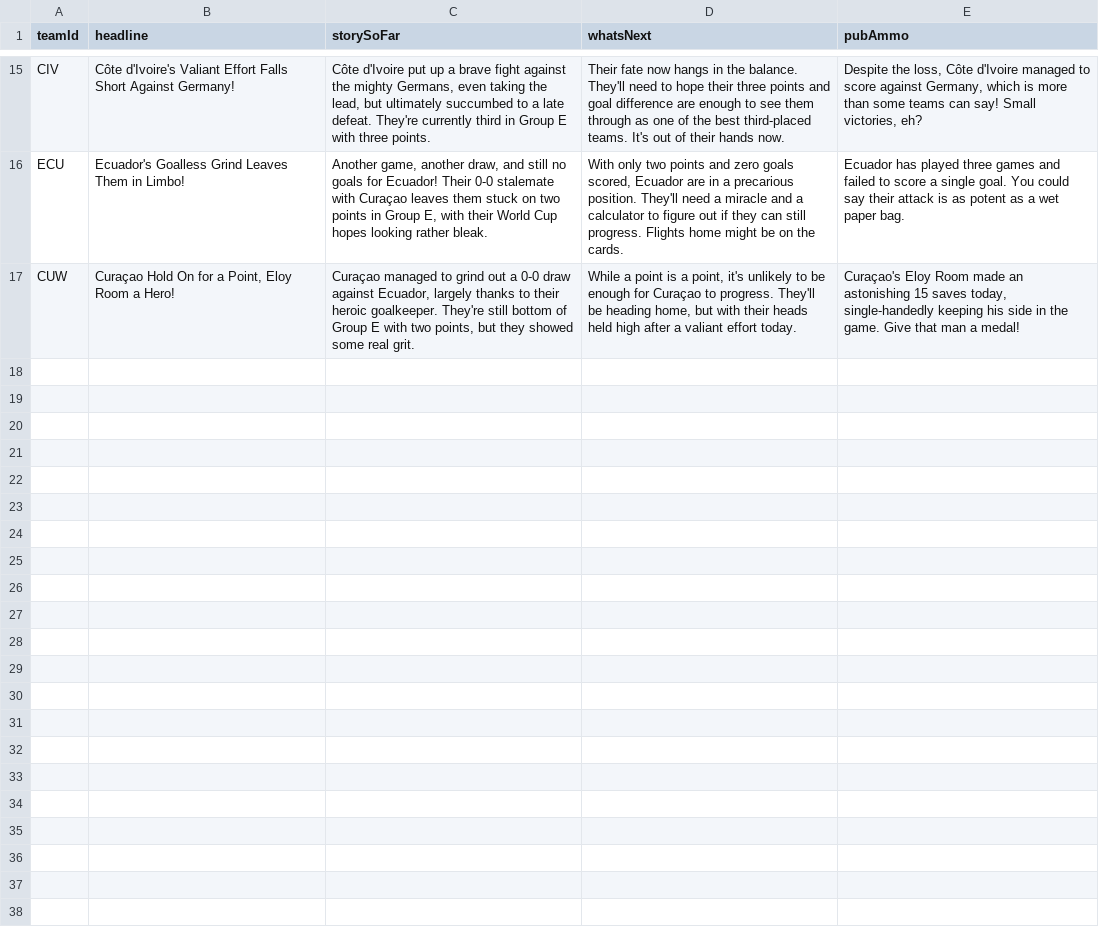
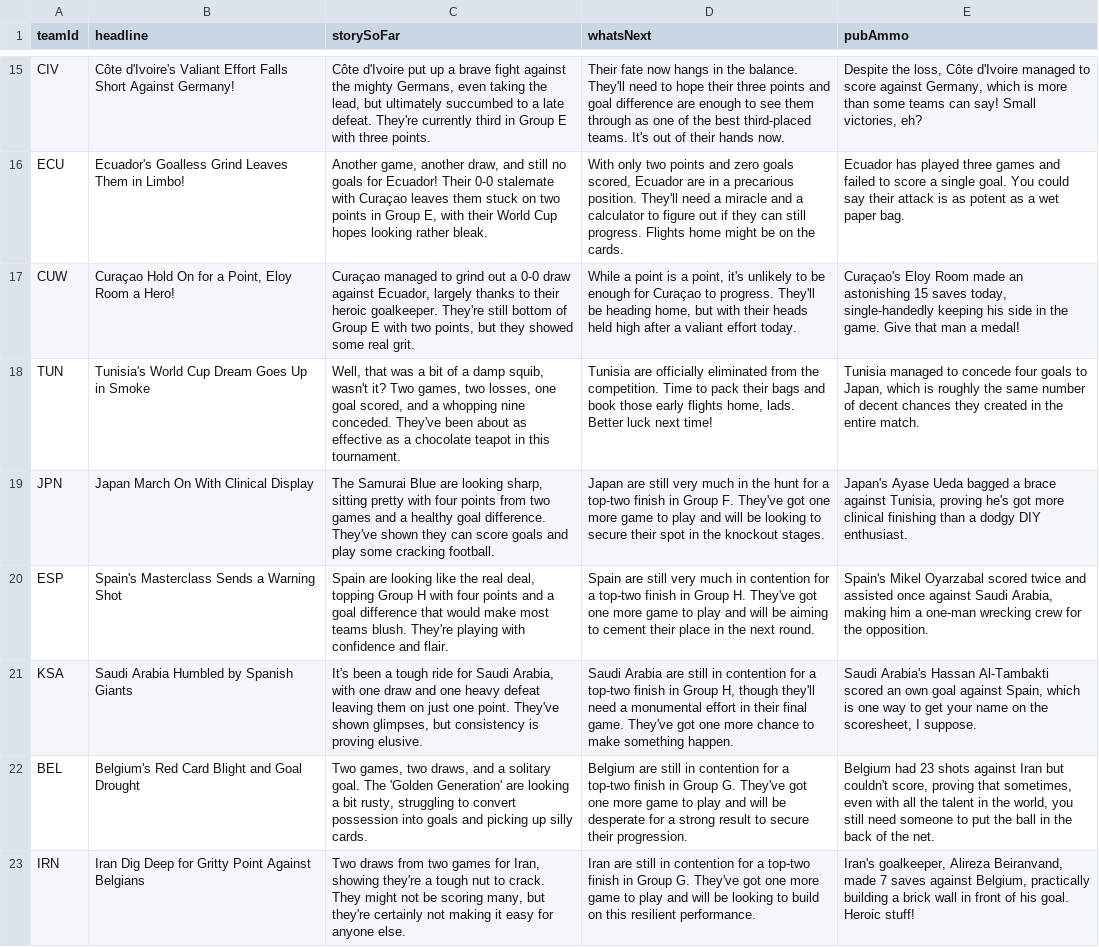
Before and after one commit to bhaisbhai/worldcup2026, a CSV file: public/assets/ai/csv/teams_ai.csv, drawn as a sheet; only a part is shown, gaps mark what is left out.

```diff
--- a/public/assets/ai/csv/teams_ai.csv
+++ b/public/assets/ai/csv/teams_ai.csv
@@ -17 +17,7 @@
 "CUW","Curaçao Hold On for a Point, Eloy Room a Hero!","Curaçao managed to grind out a 0-0 draw against Ecuador, largely thanks to their heroic goalkeeper. They're still bottom of Group E with two points, but they showed some real grit.","While a point is a point, it's unlikely to be enough for Curaçao to progress. They'll be heading home, but with their heads held high after a valiant effort today.","Curaçao's Eloy Room made an astonishing 15 saves today, single-handedly keeping his side in the game. Give that man a medal!"
+"TUN","Tunisia's World Cup Dream Goes Up in Smoke","Well, that was a bit of a damp squib, wasn't it? Two games, two losses, one goal scored, and a whopping nine conceded. They've been about as effective as a chocolate teapot in this tournament.","Tunisia are officially eliminated from the competition. Time to pack their bags and book those early flights home, lads. Better luck next time!","Tunisia managed to concede four goals to Japan, which is roughly the same number of decent chances they created in the entire match."
+"JPN","Japan March On With Clinical Display","The Samurai Blue are looking sharp, sitting pretty with four points from two games and a healthy goal difference. They've shown they can score goals and play some cracking football.","Japan are still very much in the hunt for a top-two finish in Group F. They've got one more game to play and will be looking to secure their spot in the knockout stages.","Japan's Ayase Ueda bagged a brace against Tunisia, proving he's got more clinical finishing than a dodgy DIY enthusiast."
+"ESP","Spain's Masterclass Sends a Warning Shot","Spain are looking like the real deal, topping Group H with four points and a goal difference that would make most teams blush. They're playing with confidence and flair.","Spain are still very much in contention for a top-two finish in Group H. They've got one more game to play and will be aiming to cement their place in the next round.","Spain's Mikel Oyarzabal scored twice and assisted once against Saudi Arabia, making him a one-man wrecking crew for the opposition."
+"KSA","Saudi Arabia Humbled by Spanish Giants","It's been a tough ride for Saudi Arabia, with one draw and one heavy defeat leaving them on just one point. They've shown glimpses, but consistency is proving elusive.","Saudi Arabia are still in contention for a top-two finish in Group H, though they'll need a monumental effort in their final game. They've got one more chance to make something happen.","Saudi Arabia's Hassan Al-Tambakti scored an own goal against Spain, which is one way to get your name on the scoresheet, I suppose."
+"BEL","Belgium's Red Card Blight and Goal Drought","Two games, two draws, and a solitary goal. The 'Golden Generation' are looking a bit rusty, struggling to convert possession into goals and picking up silly cards.","Belgium are still in contention for a top-two finish in Group G. They've got one more game to play and will be desperate for a strong result to secure their progression.","Belgium had 23 shots against Iran but couldn't score, proving that sometimes, even with all the talent in the world, you still need someone to put the ball in the back of the net."
+"IRN","Iran Dig Deep for Gritty Point Against Belgians","Two draws from two games for Iran, showing they're a tough nut to crack. They might not be scoring many, but they're certainly not making it easy for anyone else.","Iran are still in contention for a top-two finish in Group G. They've got one more game to play and will be looking to build on this resilient performance.","Iran's goalkeeper, Alireza Beiranvand, made 7 saves against Belgium, practically building a brick wall in front of his goal. Heroic stuff!"
```
Also changed, not shown: public/assets/ai/csv/days_ai.csv, public/assets/ai/csv/matches_ai.csv, 3 other files.
